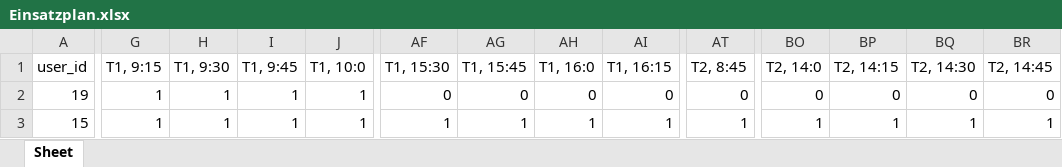
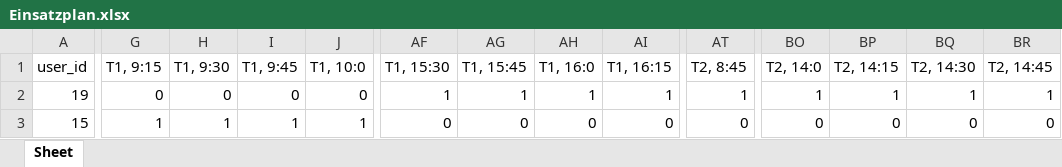
Before and after one commit to Dr-SIRM/project-x, an Excel workbook: Einsatzplan.xlsx, sheet Sheet, drawn as a sheet; only a part is shown, gaps mark what is left out; values as stored, in another font and other column widths than the file's, no cell formats; the diff covers the shown part only; the diff names each change by its address in the sheet, - before the commit and + after, or states it on an @@ line.

Commit message:
Änderungen

```diff
--- a/Einsatzplan.xlsx (sheet Sheet)
+++ b/Einsatzplan.xlsx (sheet Sheet)
-G2 (T1, 9:15): 1
+G2 (T1, 9:15): 0
-H2 (T1, 9:30): 1
+H2 (T1, 9:30): 0
-I2 (T1, 9:45): 1
+I2 (T1, 9:45): 0
-J2 (T1, 10:0): 1
+J2 (T1, 10:0): 0
-AF2 (T1, 15:30): 0
+AF2 (T1, 15:30): 1
-AG2 (T1, 15:45): 0
+AG2 (T1, 15:45): 1
-AH2 (T1, 16:0): 0
+AH2 (T1, 16:0): 1
-AI2 (T1, 16:15): 0
+AI2 (T1, 16:15): 1
-AT2 (T2, 8:45): 0
+AT2 (T2, 8:45): 1
-BO2 (T2, 14:0): 0
+BO2 (T2, 14:0): 1
-BP2 (T2, 14:15): 0
+BP2 (T2, 14:15): 1
-BQ2 (T2, 14:30): 0
+BQ2 (T2, 14:30): 1
-BR2 (T2, 14:45): 0
+BR2 (T2, 14:45): 1
-AF3 (T1, 15:30): 1
+AF3 (T1, 15:30): 0
-AG3 (T1, 15:45): 1
+AG3 (T1, 15:45): 0
-AH3 (T1, 16:0): 1
+AH3 (T1, 16:0): 0
-AI3 (T1, 16:15): 1
+AI3 (T1, 16:15): 0
-AT3 (T2, 8:45): 1
+AT3 (T2, 8:45): 0
-BO3 (T2, 14:0): 1
+BO3 (T2, 14:0): 0
-BP3 (T2, 14:15): 1
+BP3 (T2, 14:15): 0
-BQ3 (T2, 14:30): 1
+BQ3 (T2, 14:30): 0
-BR3 (T2, 14:45): 1
+BR3 (T2, 14:45): 0
```
Also changed, not shown: 142 edited cells elsewhere in this sheet, cell formats.
